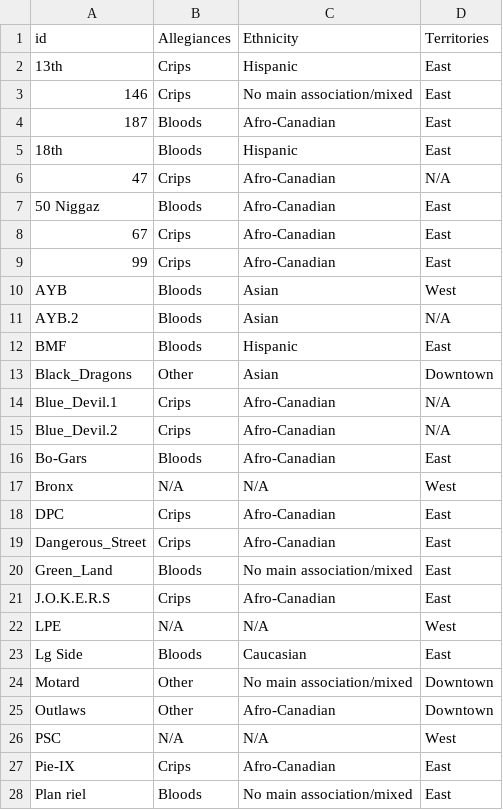
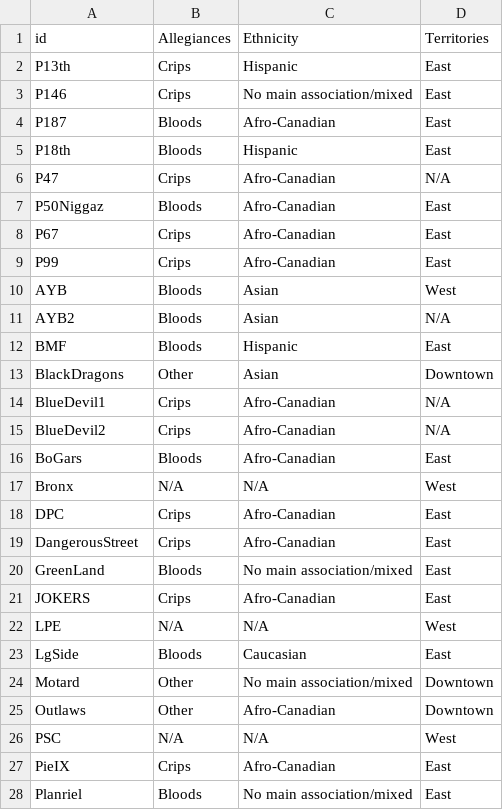
Before and after one commit to Masarah/data_statistics, a CSV file: montreal_gang_attributes.csv, drawn as a sheet; only a part is shown; the diff covers the shown part only.

Commit message:
Add files via upload

```diff
--- a/montreal_gang_attributes.csv
+++ b/montreal_gang_attributes.csv
@@ -1,24 +1,24 @@
 "id","Allegiances","Ethnicity","Territories"
-"13th","Crips","Hispanic","East"
-"146","Crips","No main association/mixed","East"
-"187","Bloods","Afro-Canadian","East"
-"18th","Bloods","Hispanic","East"
-"47","Crips","Afro-Canadian","N/A"
-"50 Niggaz","Bloods","Afro-Canadian","East"
-"67","Crips","Afro-Canadian","East"
-"99","Crips","Afro-Canadian","East"
+"P13th","Crips","Hispanic","East"
+"P146","Crips","No main association/mixed","East"
+"P187","Bloods","Afro-Canadian","East"
+"P18th","Bloods","Hispanic","East"
+"P47","Crips","Afro-Canadian","N/A"
+"P50Niggaz","Bloods","Afro-Canadian","East"
+"P67","Crips","Afro-Canadian","East"
+"P99","Crips","Afro-Canadian","East"
 "AYB","Bloods","Asian","West"
-"AYB.2","Bloods","Asian","N/A"
+"AYB2","Bloods","Asian","N/A"
 "BMF","Bloods","Hispanic","East"
-"Black_Dragons","Other","Asian","Downtown"
-"Blue_Devil.1","Crips","Afro-Canadian","N/A"
-"Blue_Devil.2","Crips","Afro-Canadian","N/A"
-"Bo-Gars","Bloods","Afro-Canadian","East"
+"BlackDragons","Other","Asian","Downtown"
+"BlueDevil1","Crips","Afro-Canadian","N/A"
+"BlueDevil2","Crips","Afro-Canadian","N/A"
+"BoGars","Bloods","Afro-Canadian","East"
 "Bronx","N/A","N/A","West"
 "DPC","Crips","Afro-Canadian","East"
-"Dangerous_Street","Crips","Afro-Canadian","East"
-"Green_Land","Bloods","No main association/mixed","East"
-"J.O.K.E.R.S","Crips","Afro-Canadian","East"
+"DangerousStreet","Crips","Afro-Canadian","East"
+"GreenLand","Bloods","No main association/mixed","East"
+"JOKERS","Crips","Afro-Canadian","East"
 "LPE","N/A","N/A","West"
-"Lg Side","Bloods","Caucasian","East"
+"LgSide","Bloods","Caucasian","East"
 "Motard","Other","No main association/mixed","Downtown"
@@ -26,3 +26,3 @@
 "PSC","N/A","N/A","West"
-"Pie-IX","Crips","Afro-Canadian","East"
-"Plan riel","Bloods","No main association/mixed","East"
+"PieIX","Crips","Afro-Canadian","East"
+"Planriel","Bloods","No main association/mixed","East"
```
Also changed, not shown: 7 edited cells elsewhere in this file.
